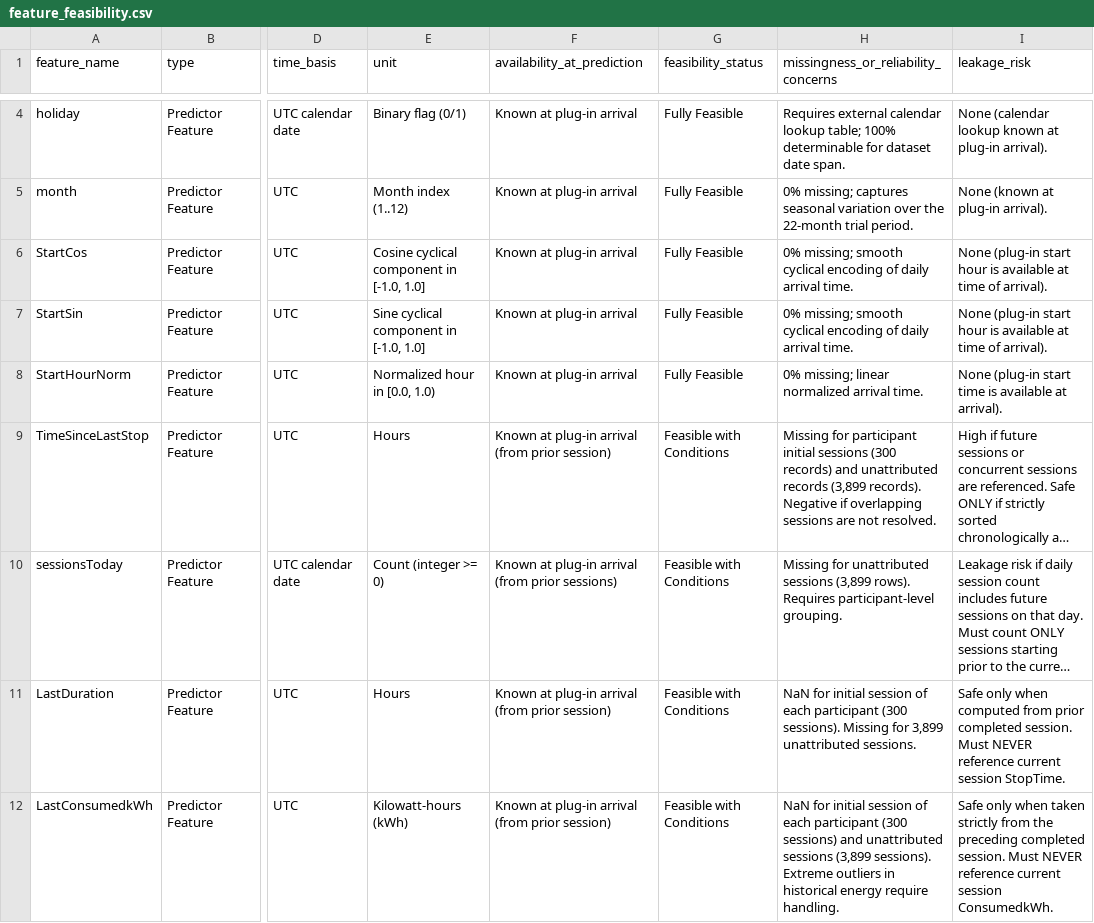
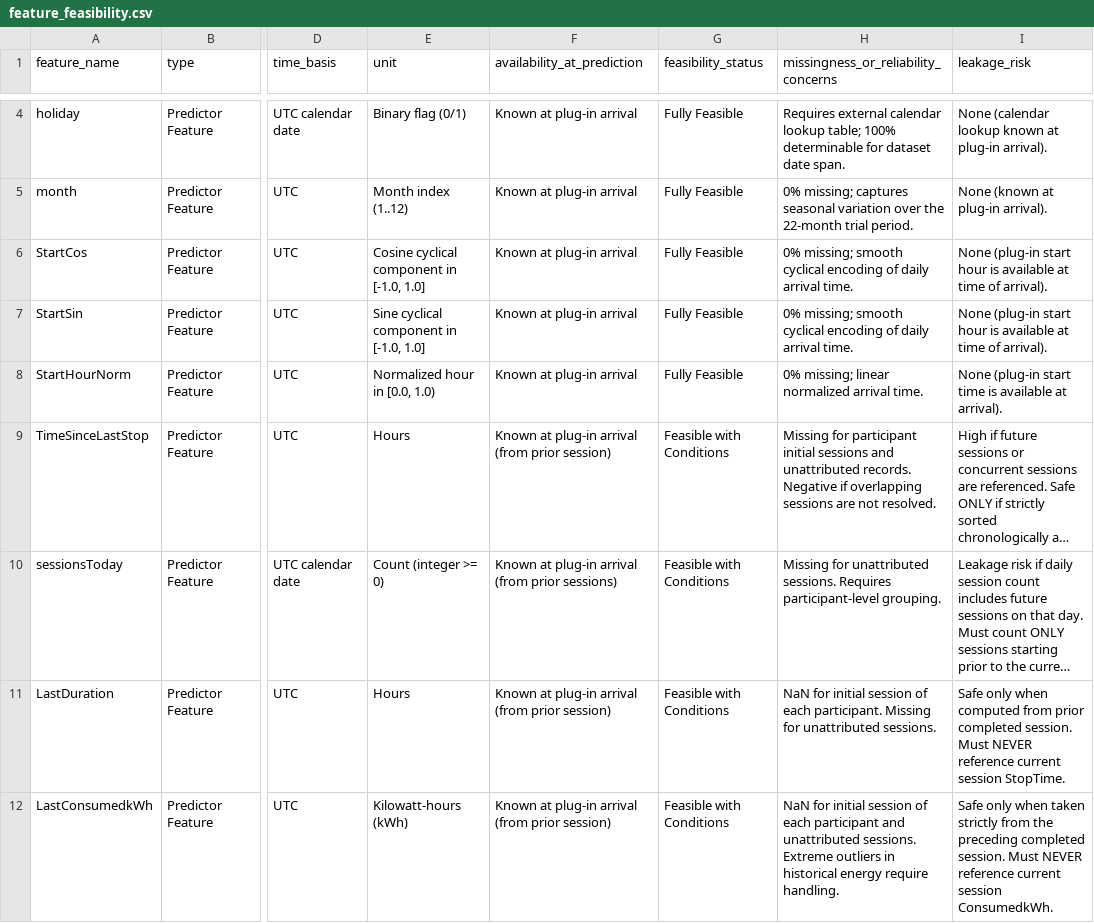
Before and after one commit to nayanojwal0810/Tarang, a CSV file: reports/data_audit/feature_feasibility.csv, drawn as a sheet; only a part is shown, gaps mark what is left out; long unchanged cells end in …; the diff covers the shown part only; the diff names each change by its address in the sheet, - before the commit and + after, or states it on an @@ line.

```diff
--- a/reports/data_audit/feature_feasibility.csv
+++ b/reports/data_audit/feature_feasibility.csv
-H9: …initial sessions (300 records) and unattributed records (3,899 records). Negative if…
+H9: …initial sessions and unattributed records. Negative if…
-H10: …for unattributed sessions (3,899 rows). Requires participant-level…
+H10: …for unattributed sessions. Requires participant-level…
-H11: …of each participant (300 sessions). Missing for 3,899 unattributed sessions.
+H11: …of each participant. Missing for unattributed sessions.
-H12: …each participant (300 sessions) and unattributed sessions (3,899 sessions). Extreme outliers…
+H12: …each participant and unattributed sessions. Extreme outliers…
```
Also changed, not shown: 5 edited cells elsewhere in this file, reports/data_audit/metadata_quality_summary.csv, reports/data_audit/participant_reconciliation.csv, 7 other files.
